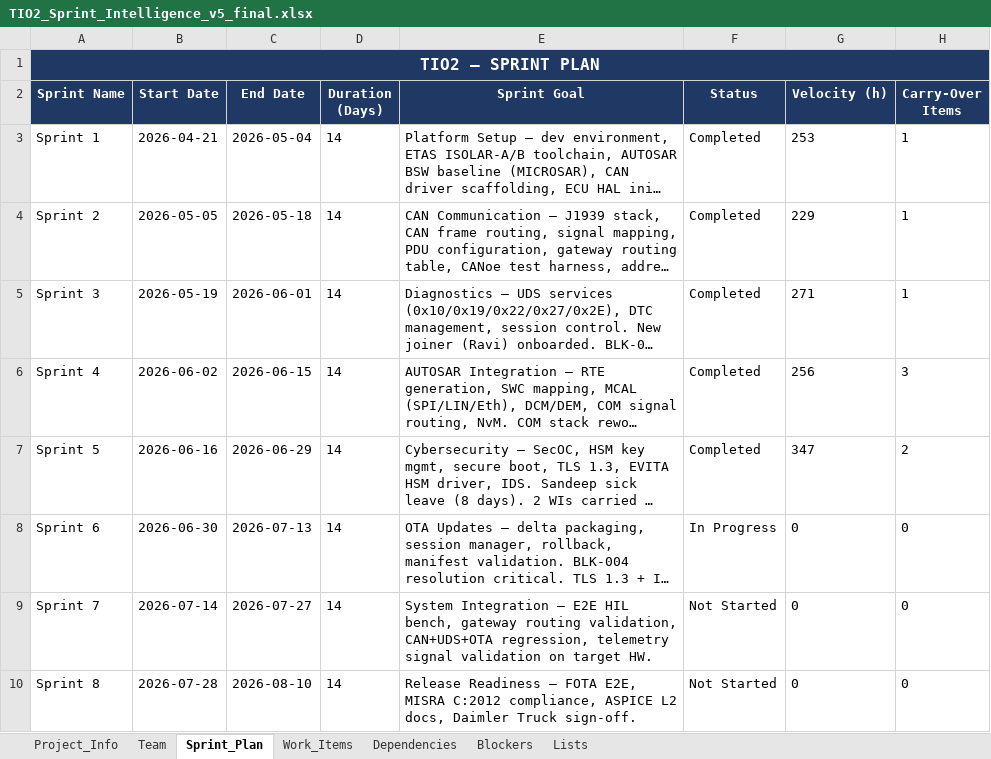
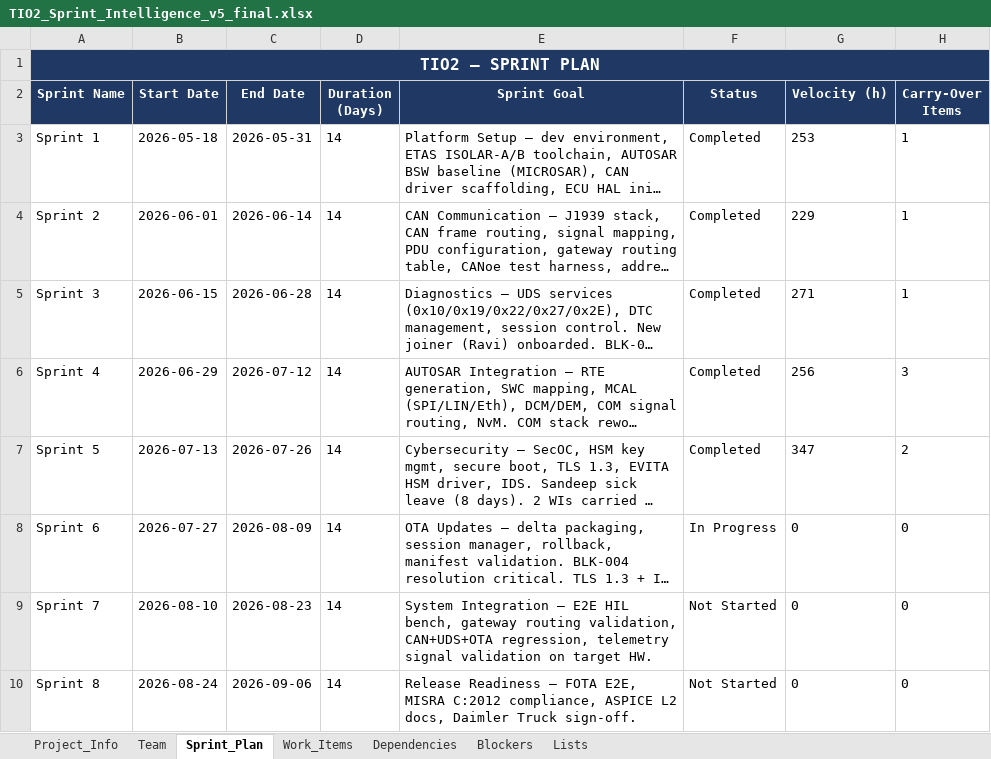
Before and after one commit to Suganthi-98/refine_07, an Excel workbook: Hackathon_refinement-main/PHASE_2/INPUT/TIO2_Sprint_Intelligence_v5_final.xlsx, sheet Sprint_Plan, drawn as a sheet; long unchanged cells end in …; values as stored, in another font and other column widths than the file's, no borders; the diff names each change by its address in the sheet, - before the commit and + after, or states it on an @@ line.

Commit message:
input

```diff
--- a/Hackathon_refinement-main/PHASE_2/INPUT/TIO2_Sprint_Intelligence_v5_final.xlsx (sheet Sprint_Plan)
+++ b/Hackathon_refinement-main/PHASE_2/INPUT/TIO2_Sprint_Intelligence_v5_final.xlsx (sheet Sprint_Plan)
-B3 (Start Date): 2026-04-21
+B3 (Start Date): 2026-05-18
-C3 (End Date): 2026-05-04
+C3 (End Date): 2026-05-31
-B4 (Start Date): 2026-05-05
+B4 (Start Date): 2026-06-01
-C4 (End Date): 2026-05-18
+C4 (End Date): 2026-06-14
-B5 (Start Date): 2026-05-19
+B5 (Start Date): 2026-06-15
-C5 (End Date): 2026-06-01
+C5 (End Date): 2026-06-28
-B6 (Start Date): 2026-06-02
+B6 (Start Date): 2026-06-29
-C6 (End Date): 2026-06-15
+C6 (End Date): 2026-07-12
-B7 (Start Date): 2026-06-16
+B7 (Start Date): 2026-07-13
-C7 (End Date): 2026-06-29
+C7 (End Date): 2026-07-26
-B8 (Start Date): 2026-06-30
+B8 (Start Date): 2026-07-27
-C8 (End Date): 2026-07-13
+C8 (End Date): 2026-08-09
-B9 (Start Date): 2026-07-14
+B9 (Start Date): 2026-08-10
-C9 (End Date): 2026-07-27
+C9 (End Date): 2026-08-23
-B10 (Start Date): 2026-07-28
+B10 (Start Date): 2026-08-24
-C10 (End Date): 2026-08-10
+C10 (End Date): 2026-09-06
```
Also changed, not shown: sheet Blockers, sheet Project_Info, 1 other file.
